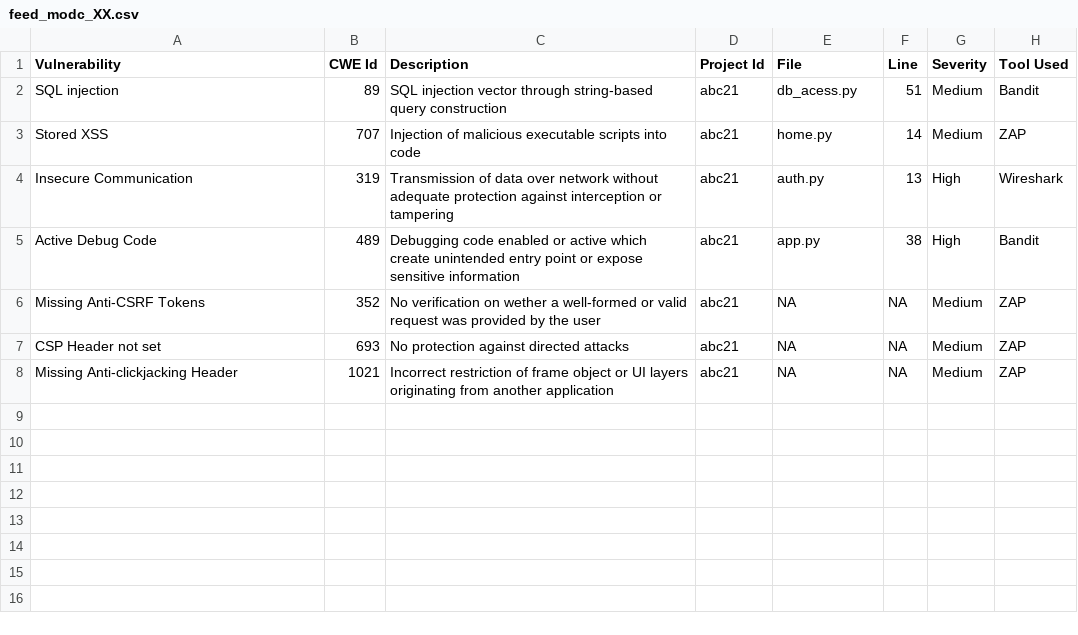
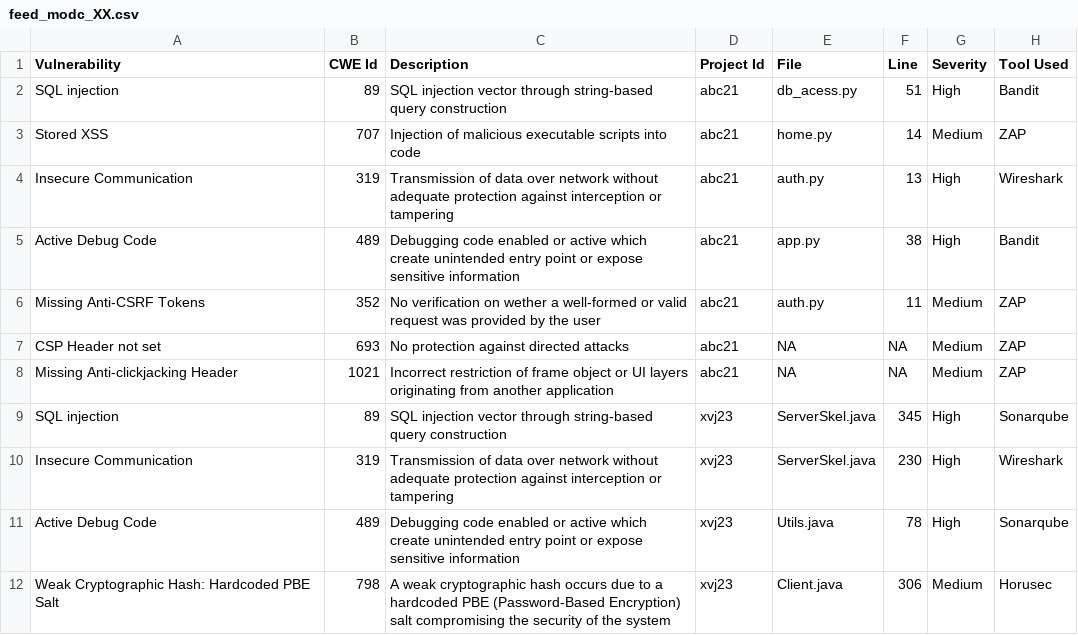
Before and after one commit to diogo0501/python-messenger, a CSV file: feed_modc_XX.csv, drawn as a sheet.

Commit message:
Csv file almost done

```diff
--- a/feed_modc_XX.csv
+++ b/feed_modc_XX.csv
@@ -1,3 +1,3 @@
 Vulnerability, CWE Id, Description,Project Id,File,Line,Severity,Tool Used
-SQL injection,89, SQL injection vector through string-based query construction, abc21, db_acess.py, 51, Medium, Bandit
+SQL injection,89, SQL injection vector through string-based query construction, abc21, db_acess.py, 51, High, Bandit
 Stored XSS, 707, Injection of malicious executable scripts into code, abc21, home.py, 14, Medium, ZAP
@@ -5,4 +5,8 @@ Insecure Communication, 319, Transmission of data over network without adequate
 Active Debug Code, 489, Debugging code enabled or active which create unintended entry point or expose sensitive information, abc21, app.py, 38, High, Bandit
-Missing Anti-CSRF Tokens, 352, No verification on wether a well-formed or valid request was provided by the user, abc21, NA, NA, Medium, ZAP
+Missing Anti-CSRF Tokens, 352, No verification on wether a well-formed or valid request was provided by the user, abc21, auth.py, 11, Medium, ZAP
 CSP Header not set,693, No protection against directed attacks,abc21, NA, NA, Medium, ZAP
 Missing Anti-clickjacking Header, 1021, Incorrect restriction of frame object or UI layers originating from another application,abc21, NA, NA, Medium, ZAP
+SQL injection, 89, SQL injection vector through string-based query construction, xvj23, ServerSkel.java, 345, High, Sonarqube
+Insecure Communication, 319, Transmission of data over network without adequate protection against interception or tampering, xvj23, ServerSkel.java, 230, High, Wireshark
+Active Debug Code, 489, Debugging code enabled or active which create unintended entry point or expose sensitive information, xvj23, Utils.java, 78, High, Sonarqube
+Weak Cryptographic Hash: Hardcoded PBE Salt,798,A weak cryptographic hash occurs due to a hardcoded PBE (Password-Based Encryption) salt compromising the security of the system,xvj23,Client.java, 306, Medium, Horusec
```
